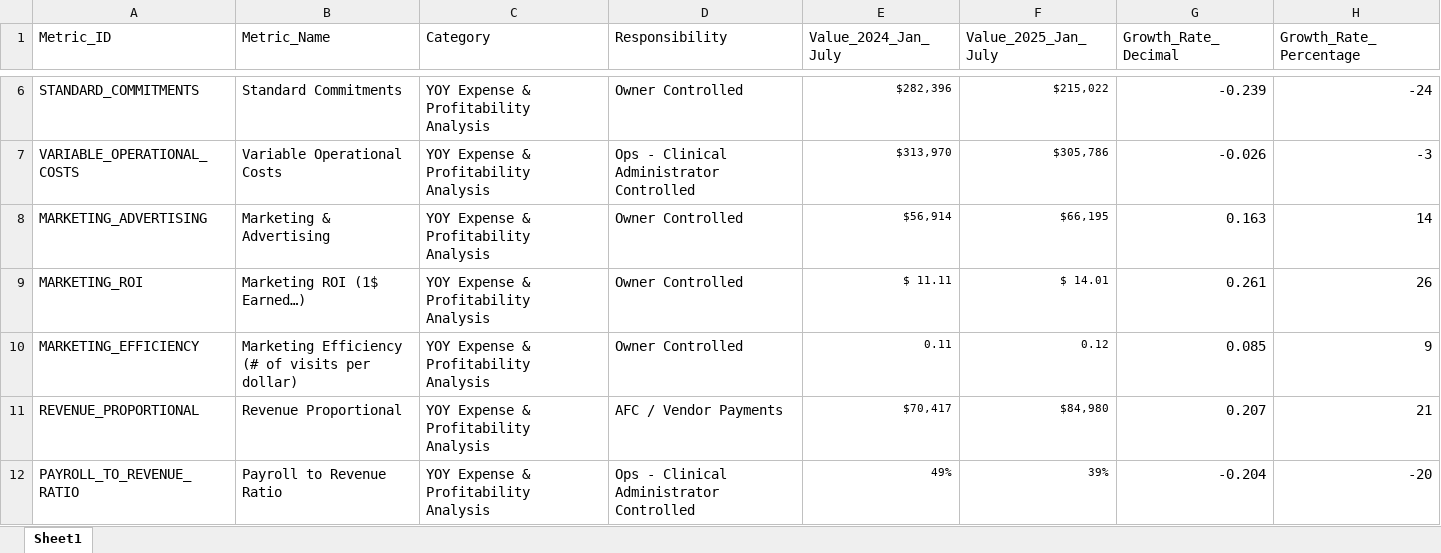
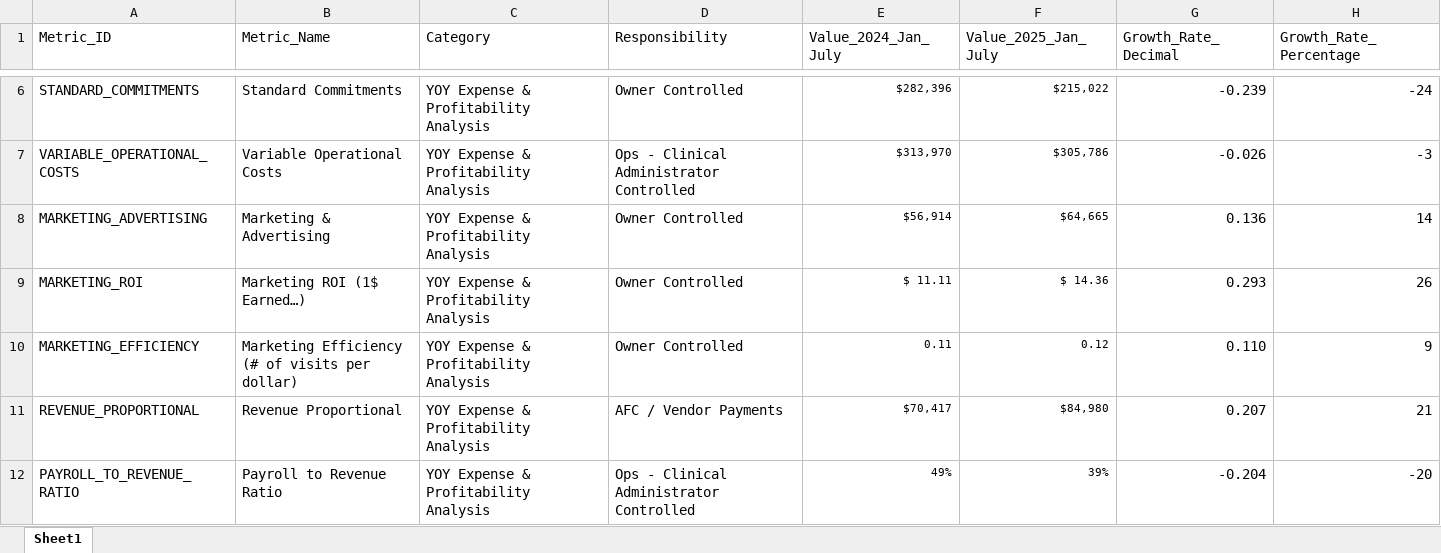
Before and after one commit to gkotzbauer/Financial_Hub_Platform, an Excel workbook: public/Financial Performance Data.xlsx, sheet Sheet1, drawn as a sheet; only a part is shown, gaps mark what is left out; values as stored, in another font and other column widths than the file's, no borders; the diff names each change by its address in the sheet, - before the commit and + after, or states it on an @@ line.

```diff
--- a/public/Financial Performance Data.xlsx (sheet Sheet1)
+++ b/public/Financial Performance Data.xlsx (sheet Sheet1)
-F8 (Value_2025_Jan_July): $66,195
+F8 (Value_2025_Jan_July): $64,665
-G8 (Growth_Rate_Decimal): 0.163
+G8 (Growth_Rate_Decimal): 0.136
-F9 (Value_2025_Jan_July): $ 14.01
+F9 (Value_2025_Jan_July): $ 14.36
-G9 (Growth_Rate_Decimal): 0.261
+G9 (Growth_Rate_Decimal): 0.293
-G10 (Growth_Rate_Decimal): 0.085
+G10 (Growth_Rate_Decimal): 0.110
```
Also changed, not shown: 1 other file.
